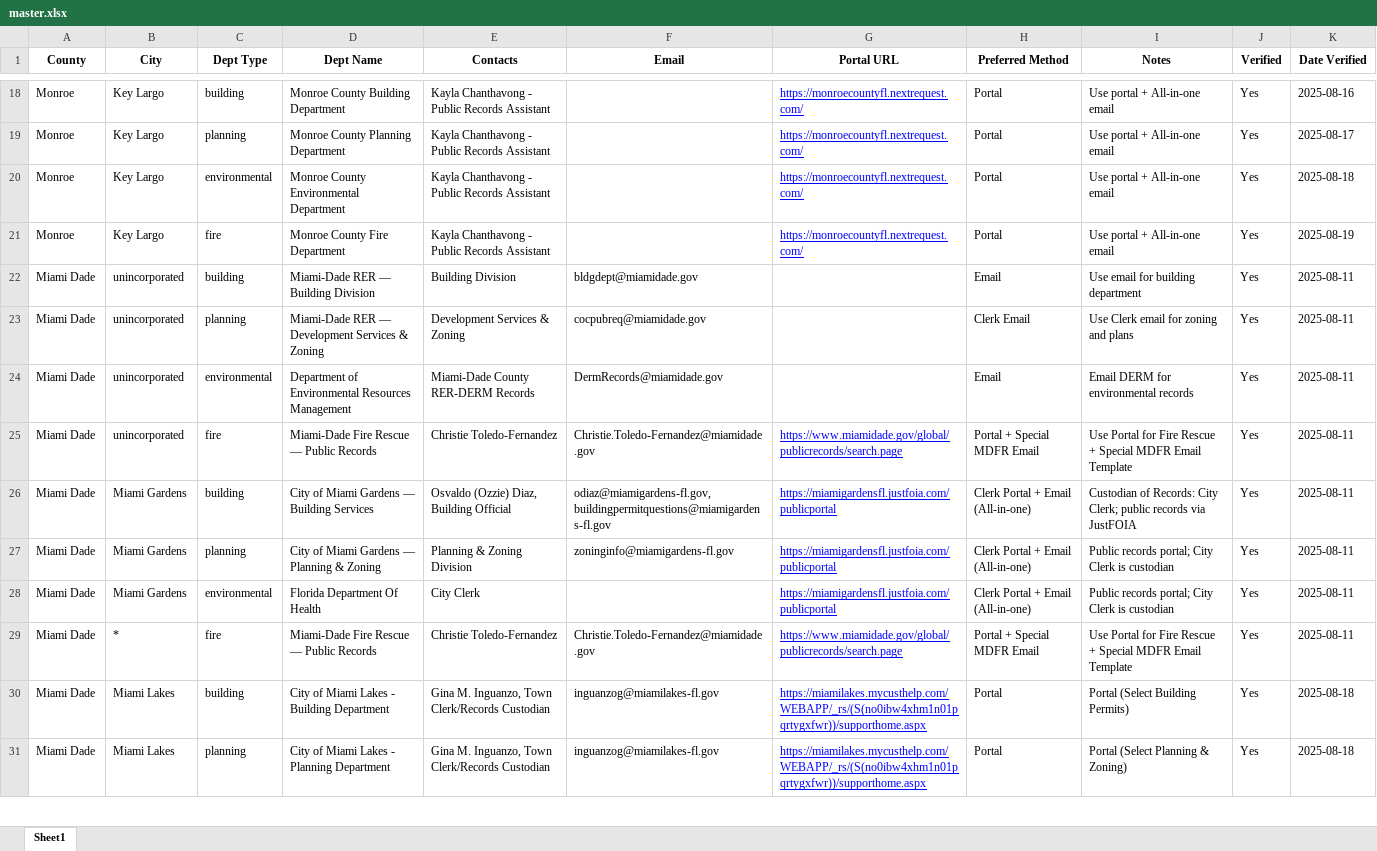
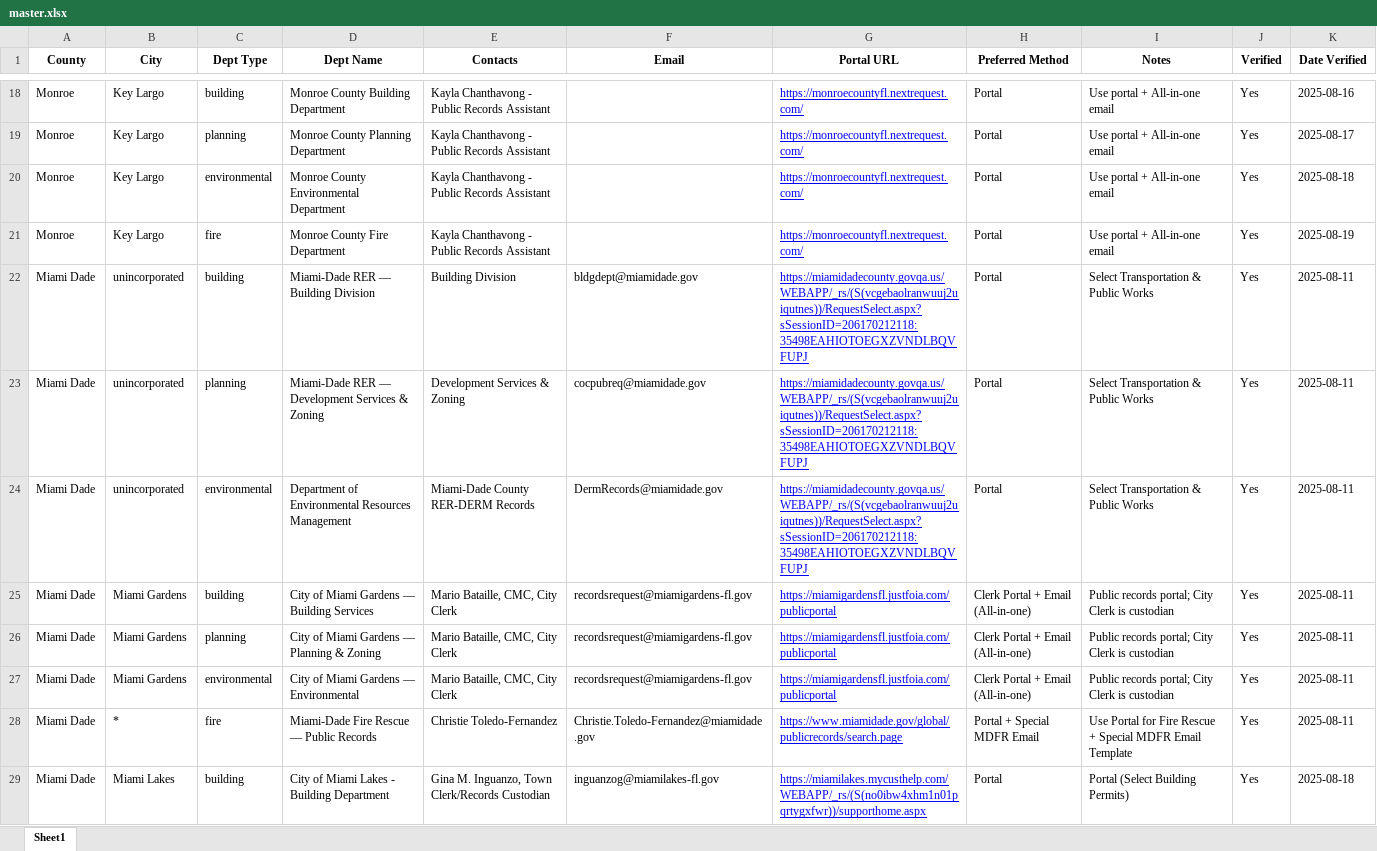
Before and after one commit to Tommycccccc/elc, an Excel workbook: data/master.xlsx, sheet Sheet1, drawn as a sheet; only a part is shown, gaps mark what is left out; the shorter side is filled out with more unchanged rows; values as stored, in another font and other column widths than the file's, no borders; charts and pictures not drawn; removed rows and columns are numbered as before the commit, all else as after; the diff covers the shown part only; the diff names each change by its address in the sheet, - before the commit and + after, or states it on an @@ line.

```diff
--- a/data/master.xlsx (sheet Sheet1)
+++ b/data/master.xlsx (sheet Sheet1)
-G22:G24 (Portal URL): (empty)
+G22:G24 (Portal URL): https://miamidadecounty.govqa.us/WEBAPP/_rs/(S(vcgebaolranwuuj2uiqutnes))/RequestSelect.aspx?sSessionID=206170212118:35498EAHIOTOEGXZVNDLBQVFUPJ
-H22 (Preferred Method): Email
+H22 (Preferred Method): Portal
-I22 (Notes): Use email for building department
+I22 (Notes): Select Transportation & Public Works
-H23 (Preferred Method): Clerk Email
+H23 (Preferred Method): Portal
-I23 (Notes): Use Clerk email for zoning and plans
+I23 (Notes): Select Transportation & Public Works
-H24 (Preferred Method): Email
+H24 (Preferred Method): Portal
-I24 (Notes): Email DERM for environmental records
+I24 (Notes): Select Transportation & Public Works
-row 25: Miami Dade | unincorporated | fire | Miami-Dade Fire Rescue — Public Records | Christie Toledo-Fernandez | Christie.Toledo-Fernandez@miamidade.gov | https://www.miamidade.gov/global/publicrecords/search.page | Portal + Special MDFR Email | Use Portal for Fire Rescue + Special MDFR Email Template | Yes | 2025-08-11
-E25 (Contacts): Osvaldo (Ozzie) Diaz, Building Official
+E25 (Contacts): Mario Bataille, CMC, City Clerk
-F25 (Email): odiaz@miamigardens-fl.gov, buildingpermitquestions@miamigardens-fl.gov
+F25 (Email): recordsrequest@miamigardens-fl.gov
-I25 (Notes): Custodian of Records: City Clerk; public records via JustFOIA
+I25 (Notes): Public records portal; City Clerk is custodian
-E26 (Contacts): Planning & Zoning Division
+E26 (Contacts): Mario Bataille, CMC, City Clerk
-F26 (Email): zoninginfo@miamigardens-fl.gov
+F26 (Email): recordsrequest@miamigardens-fl.gov
-D27 (Dept Name): Florida Department Of Health
+D27 (Dept Name): City of Miami Gardens — Environmental
-E27 (Contacts): City Clerk
+E27 (Contacts): Mario Bataille, CMC, City Clerk
-F27 (Email): (empty)
+F27 (Email): recordsrequest@miamigardens-fl.gov
```
Also changed, not shown: 21 edited cells elsewhere in this sheet.
